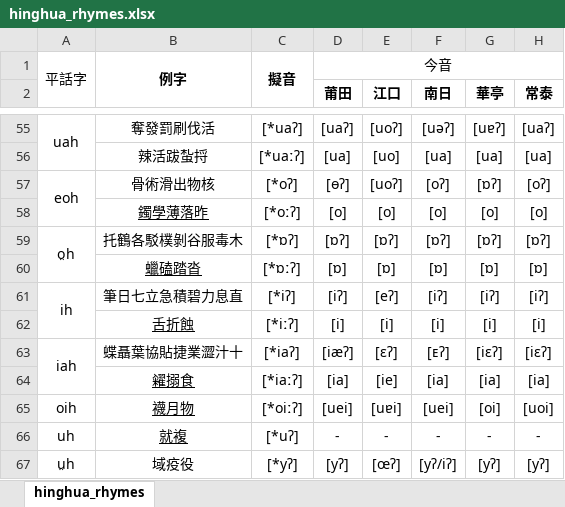
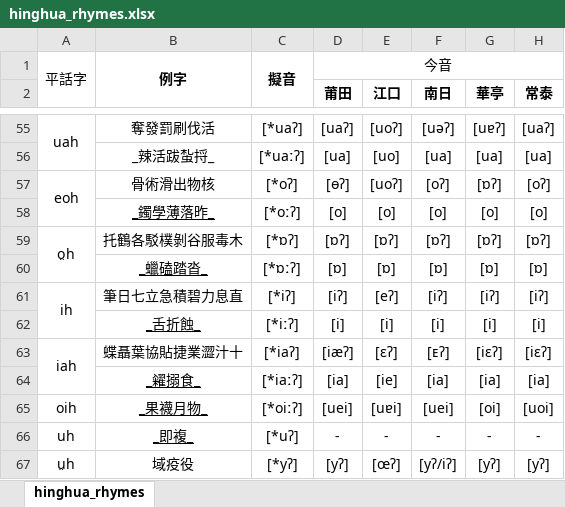
Before and after one commit to tesiniong/hinghua-singging, an Excel workbook: data/hinghua_rhymes.xlsx, sheet hinghua_rhymes, drawn as a sheet; only a part is shown, gaps mark what is left out; values as stored, in another font and other column widths than the file's, no borders; the diff covers the shown part only; the diff names each change by its address in the sheet, - before the commit and + after, or states it on an @@ line.

```diff
--- a/data/hinghua_rhymes.xlsx (sheet hinghua_rhymes)
+++ b/data/hinghua_rhymes.xlsx (sheet hinghua_rhymes)
-B56: 辣活跋蚻捋
+B56: _辣活跋蚻捋_
-B58: 鐲學薄落昨
+B58: _鐲學薄落昨_
-B60: 蠟磕踏沓
+B60: _蠟磕踏沓_
-B62: 舌折蝕
+B62: _舌折蝕_
-B64: 糴搦食
+B64: _糴搦食_
-B65: 襪月物
+B65: _果襪月物_
-B66: 就複
+B66: _即複_
```
Also changed, not shown: 41 edited cells elsewhere in this sheet, 24 other files.
